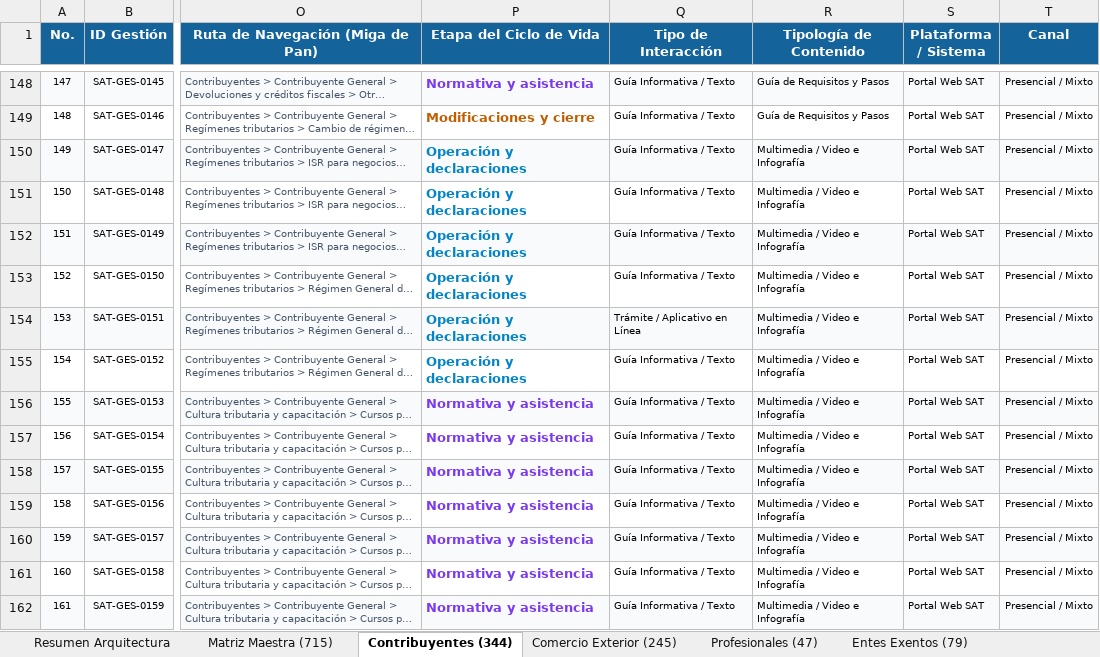
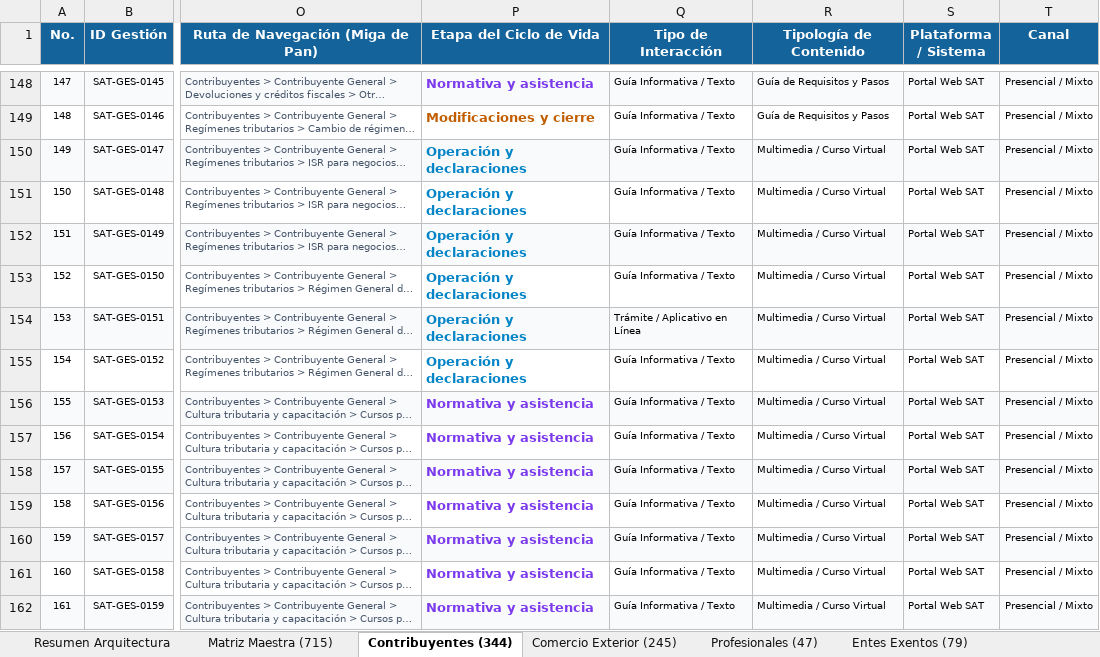
Before and after one commit to elKevin24/SAT, an Excel workbook: docs/fuentes-datos/02_archivos_producto_entregables/Estructura_Final_Contenido_Portal_SAT_Actualizado.xlsx, sheet Contribuyentes (344), drawn as a sheet; only a part is shown, gaps mark what is left out; long unchanged cells end in …; values as stored, in another font and other column widths than the file's, no borders; the diff covers the shown part only; the diff names each change by its address in the sheet, - before the commit and + after, or states it on an @@ line.

Commit message:
fix(taxonomy): homologar tipologias de contenido y corregir discordancias
- Actualizar contrato TipologiaContenidoId en schema.ts con guia_informativa y contenido_multimedia
- Homologar 23 tramites de tramite_transaccional a tramite_interactivo
- Corregir tipologia de 5 servicios interactivos a consulta_buscador (SAT-GES-0008, 0039, 0065, 0207, 0333)
- Corregir tipologia de SAT-GES-0421 a recurso_descargable
- Sincronizar etiquetas oficiales en JSON y Excel maestro
- 20/20 pruebas Playwright aprobadas con 0 violaciones WCAG 2.2 AA

```diff
--- a/docs/fuentes-datos/02_archivos_producto_entregables/Estructura_Final_Contenido_Portal_SAT_Actualizado.xlsx (sheet Contribuyentes (344))
+++ b/docs/fuentes-datos/02_archivos_producto_entregables/Estructura_Final_Contenido_Portal_SAT_Actualizado.xlsx (sheet Contribuyentes (344))
-R150:R162 (Tipología de Contenido): Multimedia / Video e Infografía
+R150:R162 (Tipología de Contenido): Multimedia / Curso Virtual
```
Also changed, not shown: 91 edited cells elsewhere in this sheet, sheet Matriz Maestra (715), sheet Profesionales (47), sheet Comercio Exterior (245), sheet Entes Exentos (79), 3 other files.
